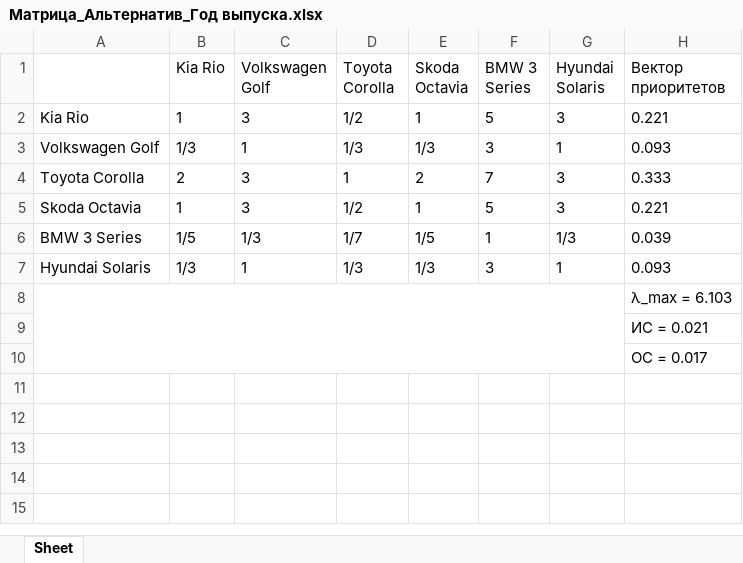
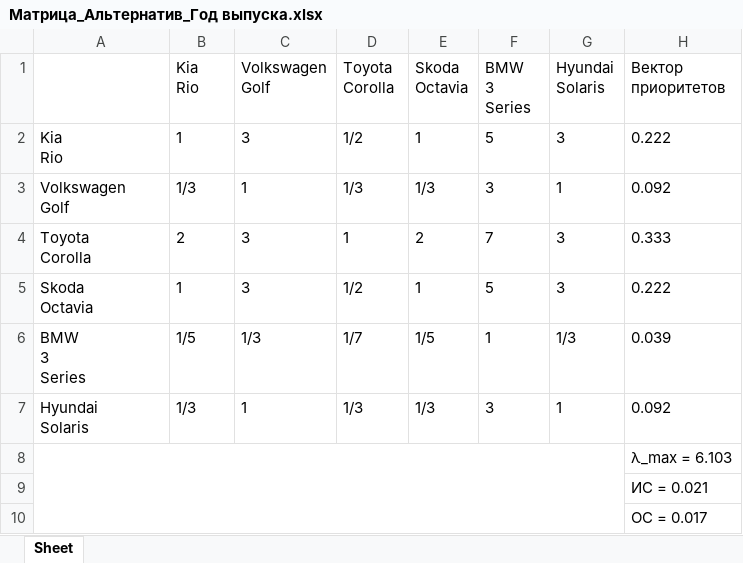
Before and after one commit to Cappuchinka/Method-of-Hierarchy-Analysis, an Excel workbook: out/Матрица_Альтернатив_Год выпуска.xlsx, sheet Sheet, drawn as a sheet; values as stored, in another font and other column widths than the file's, no borders; ↵ is a line break in a cell; the diff names each change by its address in the sheet, - before the commit and + after, or states it on an @@ line.

```diff
--- a/out/Матрица_Альтернатив_Год выпуска.xlsx (sheet Sheet)
+++ b/out/Матрица_Альтернатив_Год выпуска.xlsx (sheet Sheet)
-B1: Kia Rio
+B1: Kia ↵ Rio
-C1: Volkswagen Golf
+C1: Volkswagen ↵ Golf
-D1: Toyota Corolla
+D1: Toyota ↵ Corolla
-E1: Skoda Octavia
+E1: Skoda ↵ Octavia
-F1: BMW 3 Series
+F1: BMW ↵ 3 ↵ Series
-G1: Hyundai Solaris
+G1: Hyundai ↵ Solaris
-H1: Вектор приоритетов
+H1: Вектор ↵ приоритетов
-A2: Kia Rio
+A2: Kia ↵ Rio
-H2 (Вектор приоритетов): 0.221
+H2 (Вектор приоритетов): 0.222
-A3: Volkswagen Golf
+A3: Volkswagen ↵ Golf
-H3 (Вектор приоритетов): 0.093
+H3 (Вектор приоритетов): 0.092
-A4: Toyota Corolla
+A4: Toyota ↵ Corolla
-A5: Skoda Octavia
+A5: Skoda ↵ Octavia
-H5 (Вектор приоритетов): 0.221
+H5 (Вектор приоритетов): 0.222
-A6: BMW 3 Series
+A6: BMW ↵ 3 ↵ Series
-A7: Hyundai Solaris
+A7: Hyundai ↵ Solaris
-H7 (Вектор приоритетов): 0.093
+H7 (Вектор приоритетов): 0.092
```
Also changed, not shown: out/Глобальные приоритеты.xlsx, out/Матрица_Альтернатив_Безопасность.xlsx, 9 other files.
